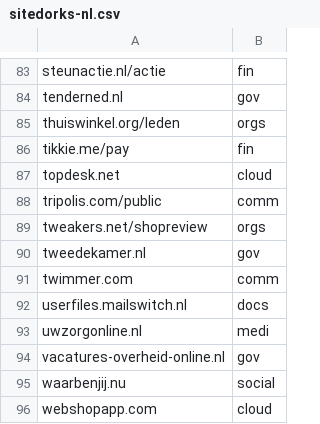
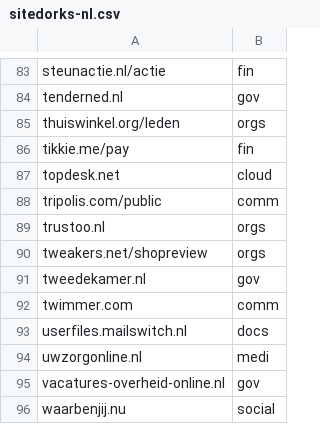
Before and after one commit to Zarcolio/sitedorks, a CSV file: csv/sitedorks-nl.csv, drawn as a sheet; only a part is shown, gaps mark what is left out; the shorter side is filled out with more unchanged rows.

Commit message:
Update sitedorks-nl.csv

```diff
--- a/csv/sitedorks-nl.csv
+++ b/csv/sitedorks-nl.csv
@@ -88,2 +88,3 @@ topdesk.net,cloud
 tripolis.com/public,comm
+trustoo.nl,orgs
 tweakers.net/shopreview,orgs
```
